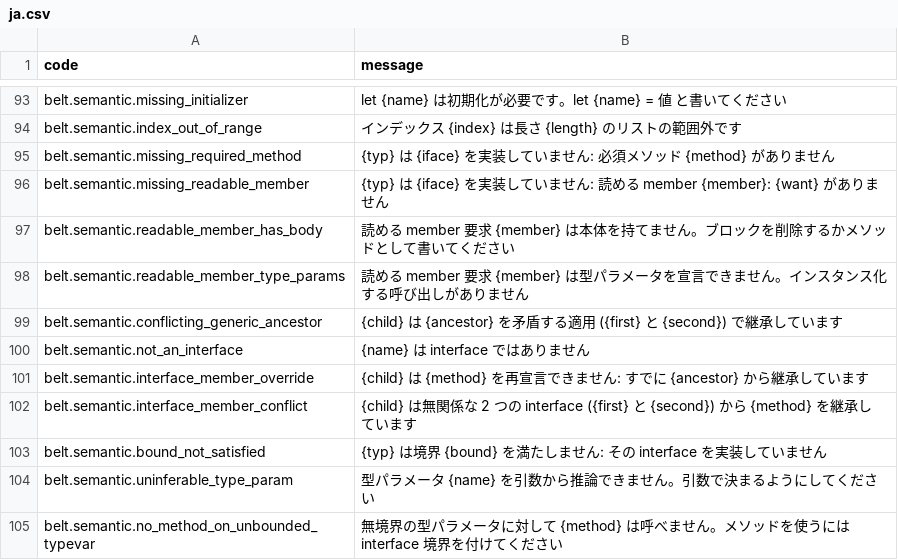
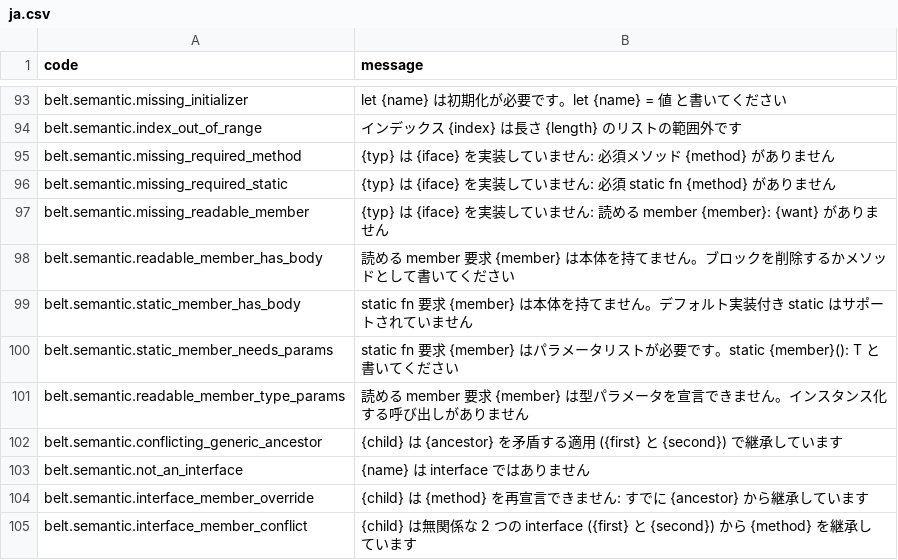
Before and after one commit to masterbelt/masterbelt, a CSV file: pkg/diagnostic/messages/ja.csv, drawn as a sheet; only a part is shown, gaps mark what is left out; the shorter side is filled out with more unchanged rows.

```diff
--- a/pkg/diagnostic/messages/ja.csv
+++ b/pkg/diagnostic/messages/ja.csv
@@ -95,4 +95,7 @@ belt.semantic.index_out_of_range,インデックス {index} は長さ {length}
 belt.semantic.missing_required_method,{typ} は {iface} を実装していません: 必須メソッド {method} がありません
+belt.semantic.missing_required_static,{typ} は {iface} を実装していません: 必須 static fn {method} がありません
 belt.semantic.missing_readable_member,{typ} は {iface} を実装していません: 読める member {member}: {want} がありません
 belt.semantic.readable_member_has_body,読める member 要求 {member} は本体を持てません。ブロックを削除するかメソッドとして書いてください
+belt.semantic.static_member_has_body,static fn 要求 {member} は本体を持てません。デフォルト実装付き static はサポートされていません
+belt.semantic.static_member_needs_params,static fn 要求 {member} はパラメータリストが必要です。static {member}(): T と書いてください
 belt.semantic.readable_member_type_params,読める member 要求 {member} は型パラメータを宣言できません。インスタンス化する呼び出しがありません
```
Also changed, not shown: pkg/diagnostic/code.csv, pkg/diagnostic/messages/en.csv, 29 other files.
